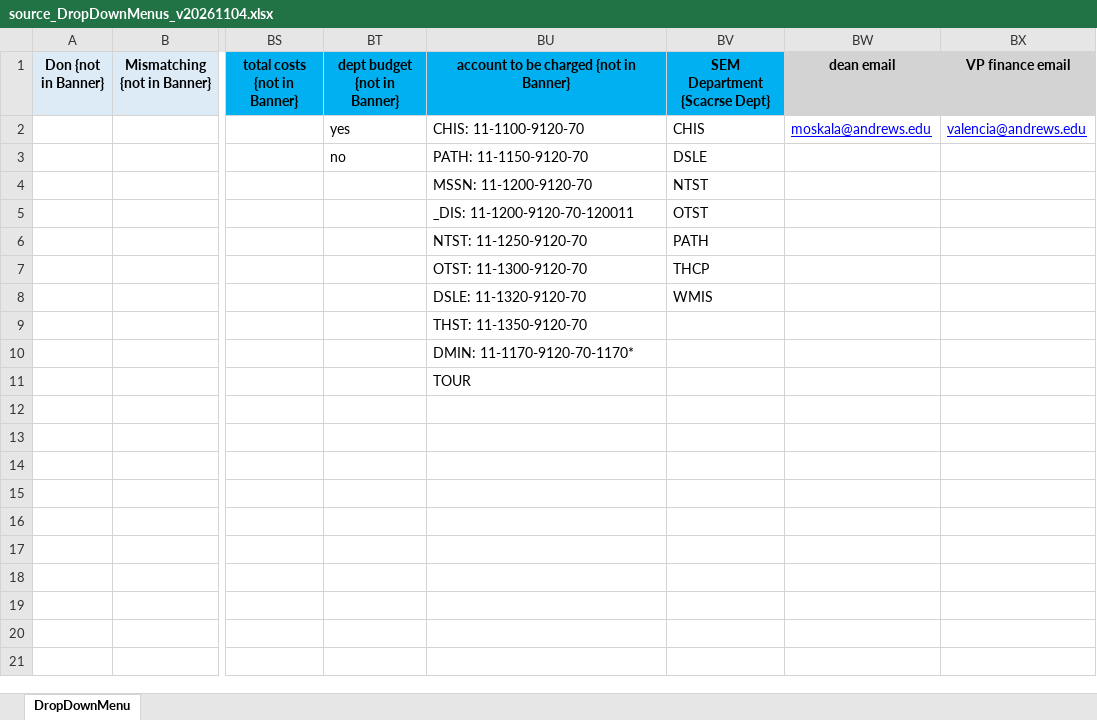
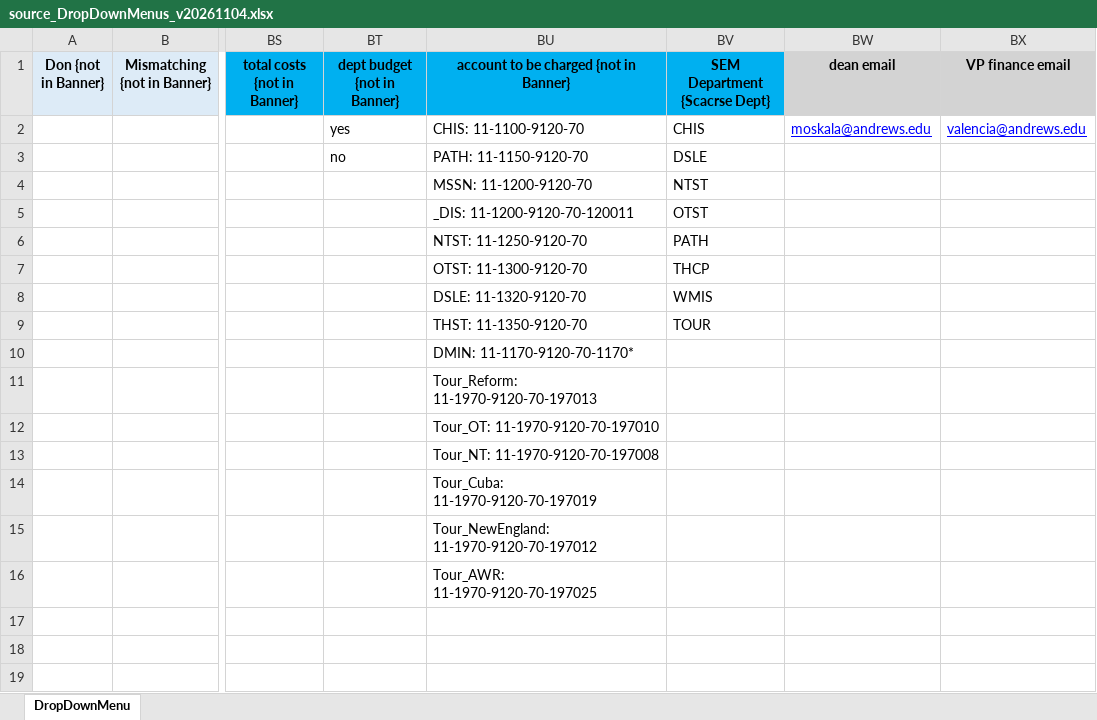
Before and after one commit to oliverglanz/SDATS_SmartSeminary, an Excel workbook: 0_source_files/0000_BuildingFiles/source_DropDownMenus_v20261104.xlsx, sheet DropDownMenu, drawn as a sheet; only a part is shown, gaps mark what is left out; the shorter side is filled out with more unchanged rows; values as stored, in another font and other column widths than the file's, no borders; the diff names each change by its address in the sheet, - before the commit and + after, or states it on an @@ line.

```diff
--- a/0_source_files/0000_BuildingFiles/source_DropDownMenus_v20261104.xlsx (sheet DropDownMenu)
+++ b/0_source_files/0000_BuildingFiles/source_DropDownMenus_v20261104.xlsx (sheet DropDownMenu)
-BV9 (SEM Department {Scacrse Dept}): (empty)
+BV9 (SEM Department {Scacrse Dept}): TOUR
-BU11: TOUR
+BU11: Tour_Reform: 11-1970-9120-70-197013
-BU12: (empty)
+BU12: Tour_OT: 11-1970-9120-70-197010
-BU13: (empty)
+BU13: Tour_NT: 11-1970-9120-70-197008
-BU14: (empty)
+BU14: Tour_Cuba: 11-1970-9120-70-197019
-BU15: (empty)
+BU15: Tour_NewEngland: 11-1970-9120-70-197012
-BU16: (empty)
+BU16: Tour_AWR: 11-1970-9120-70-197025
```
Also changed, not shown: 5 other files.
